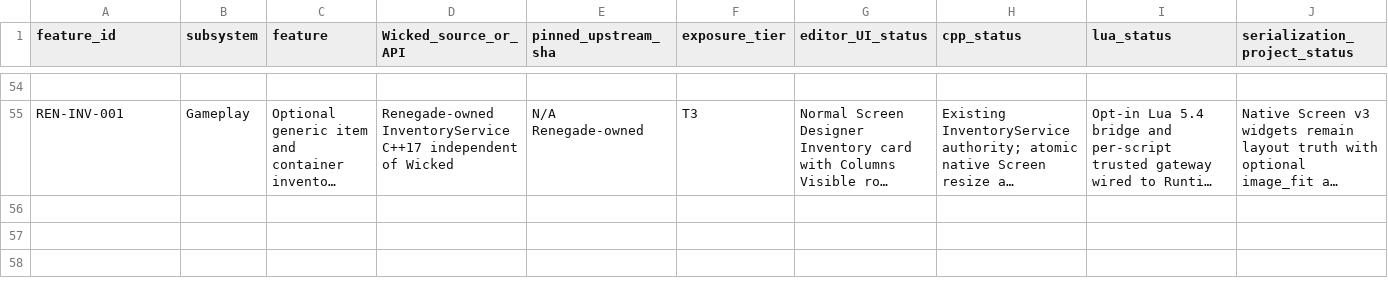
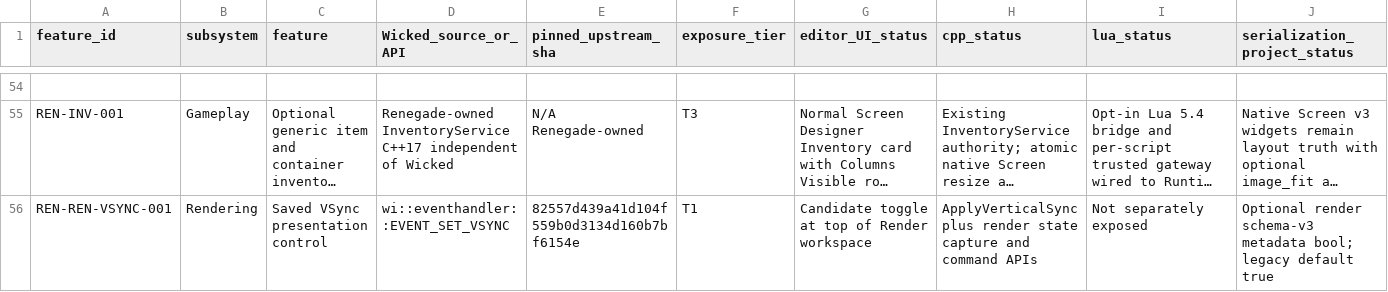
Before and after one commit to mav3r1ckmediastudio-glitch/renegade-engine, a CSV file: docs/FEATURE_MATRIX.csv, drawn as a sheet; only a part is shown, gaps mark what is left out; long unchanged cells end in …; rows hold the shown columns only; the diff names each change by its address in the sheet, - before the commit and + after, or states it on an @@ line.

Commit message:
Expose saved VSync control in Studio and Runtime

```diff
--- a/docs/FEATURE_MATRIX.csv
+++ b/docs/FEATURE_MATRIX.csv
+row 56: REN-REN-VSYNC-001 | Rendering | Saved VSync presentation control | wi::eventhandler::EVENT_SET_VSYNC | 82557d439a41d104f559b0d3134d160b7bf6154e | T1 | Candidate toggle at top of Render workspace | ApplyVerticalSync plus render state capture and command APIs | Not separately exposed | Optional render schema-v3 metadata bool; legacy default true
```
Also changed, not shown: 10 other files.
